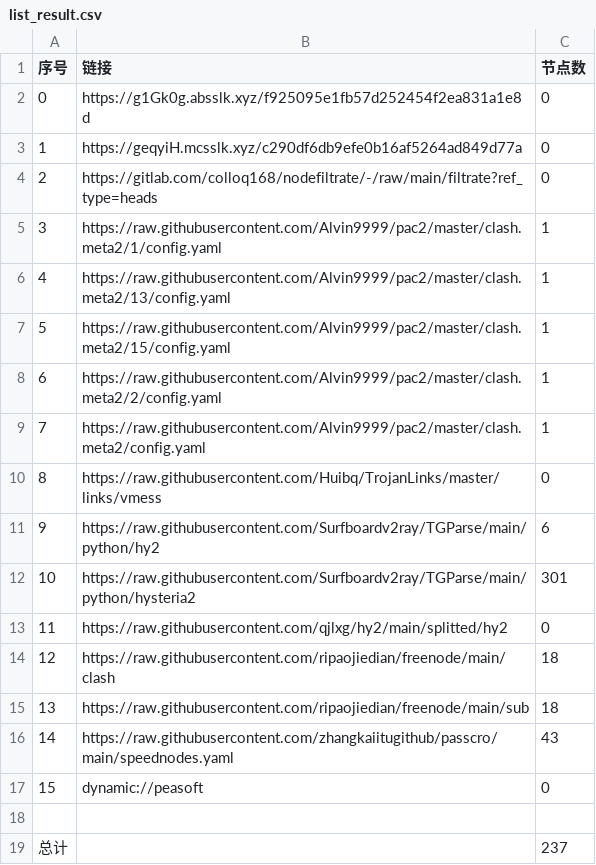
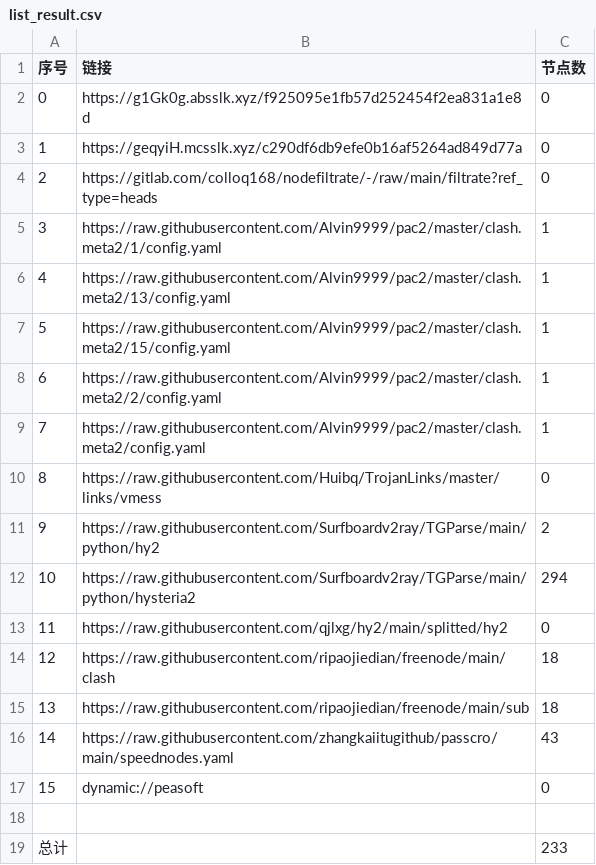
Before and after one commit to leo-qin815/AutoMergePublicNodes, a CSV file: list_result.csv, drawn as a sheet.

```diff
--- a/list_result.csv
+++ b/list_result.csv
@@ -10,4 +10,4 @@
 8,https://raw.githubusercontent.com/Huibq/TrojanLinks/master/links/vmess,0
-9,https://raw.githubusercontent.com/Surfboardv2ray/TGParse/main/python/hy2,6
-10,https://raw.githubusercontent.com/Surfboardv2ray/TGParse/main/python/hysteria2,301
+9,https://raw.githubusercontent.com/Surfboardv2ray/TGParse/main/python/hy2,2
+10,https://raw.githubusercontent.com/Surfboardv2ray/TGParse/main/python/hysteria2,294
 11,https://raw.githubusercontent.com/qjlxg/hy2/main/splitted/hy2,0
@@ -18,2 +18,2 @@
 
-总计,,237
+总计,,233
```
Also changed, not shown: 9 other files.
